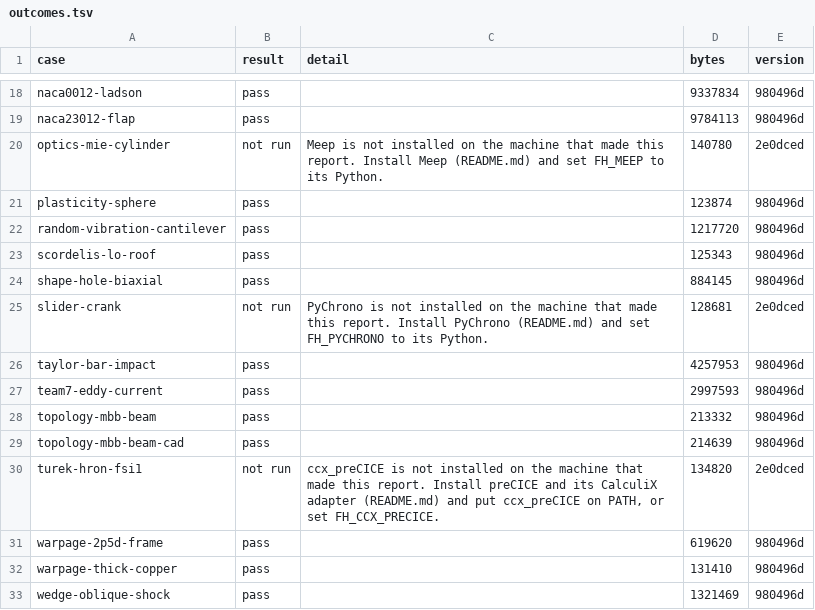
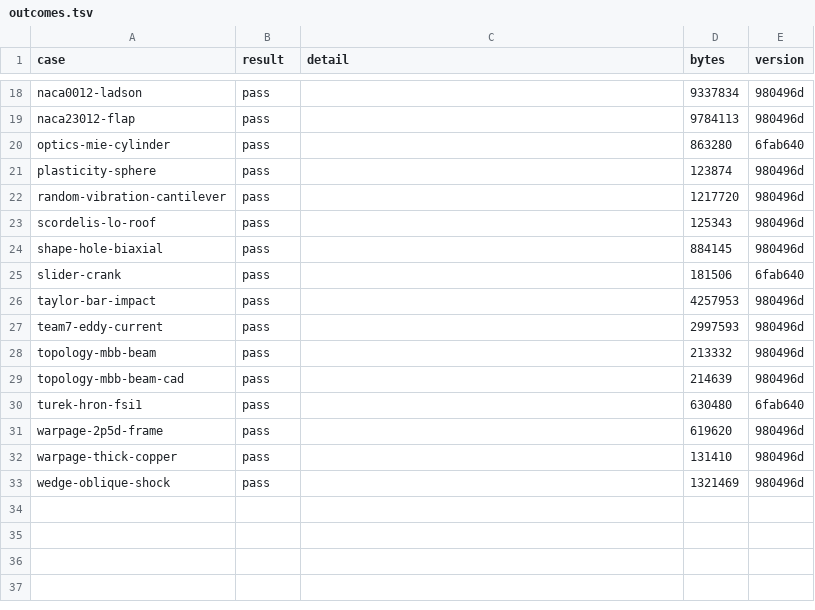
Before and after one commit to yujieteo/femahoy, a TSV file: validation/reports/outcomes.tsv, drawn as a sheet; only a part is shown, gaps mark what is left out.

Commit message:
docs(validation): run turek-hron-fsi1, slider-crank and optics-mie-cylinder for their full reports (#147)
The Mac had no ccx_preCICE, PyChrono or Meep, so these 3 reports were text only. A Linux
desktop ran them with scripts/validation-reports.py at 6fab640: ccx_preCICE 2.20.2,
preCICE 3.4.1, OpenFOAM v2512 with the OpenFOAM adapter 1.4.0, PyChrono 10.0.0 and
Meep 1.35.0. All 3 cases pass. viewer.js stays the committed copy: the viewer source
is the same, and the new build differs only in the hash names of the build.

```diff
--- a/validation/reports/outcomes.tsv
+++ b/validation/reports/outcomes.tsv
@@ -19,3 +19,3 @@ naca0012-ladson	pass		9337834	980496d
 naca23012-flap	pass		9784113	980496d
-optics-mie-cylinder	not run	Meep is not installed on the machine that made this report. Install Meep (README.md) and set FH_MEEP to its Python.	140780	2e0dced
+optics-mie-cylinder	pass		863280	6fab640
 plasticity-sphere	pass		123874	980496d
@@ -24,3 +24,3 @@ scordelis-lo-roof	pass		125343	980496d
 shape-hole-biaxial	pass		884145	980496d
-slider-crank	not run	PyChrono is not installed on the machine that made this report. Install PyChrono (README.md) and set FH_PYCHRONO to its Python.	128681	2e0dced
+slider-crank	pass		181506	6fab640
 taylor-bar-impact	pass		4257953	980496d
@@ -29,3 +29,3 @@ topology-mbb-beam	pass		213332	980496d
 topology-mbb-beam-cad	pass		214639	980496d
-turek-hron-fsi1	not run	ccx_preCICE is not installed on the machine that made this report. Install preCICE and its CalculiX adapter (README.md) and put ccx_preCICE on PATH, or set FH_CCX_PRECICE.	134820	2e0dced
+turek-hron-fsi1	pass		630480	6fab640
 warpage-2p5d-frame	pass		619620	980496d
```
Also changed, not shown: 4 other files.
